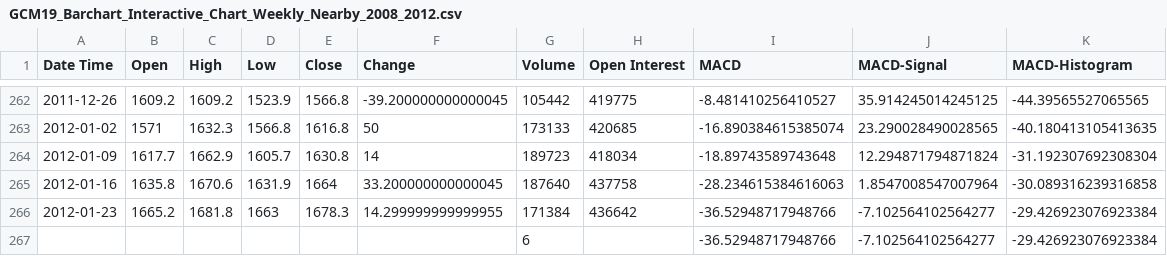
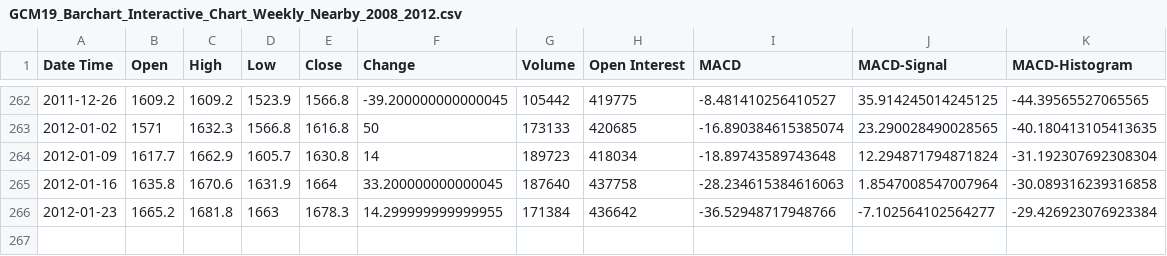
Before and after one commit to ktoole/fibo-indicator, a CSV file: Data/Dataset/GCM19_Barchart_Interactive_Chart_Weekly_Nearby_2008_2012.csv, drawn as a sheet; only a part is shown, gaps mark what is left out.

```diff
--- a/Data/Dataset/GCM19_Barchart_Interactive_Chart_Weekly_Nearby_2008_2012.csv
+++ b/Data/Dataset/GCM19_Barchart_Interactive_Chart_Weekly_Nearby_2008_2012.csv
@@ -266,2 +266 @@
 2012-01-23,1665.2,1681.8,1663,1678.3,14.299999999999955,171384,436642,-36.52948717948766,-7.102564102564277,-29.426923076923384
-,,,,,,6,,-36.52948717948766,-7.102564102564277,-29.426923076923384
```
Also changed, not shown: Data/Dataset/GCM19_Barchart_Interactive_Chart_Weekly_Nearby_2004_2008.csv.
